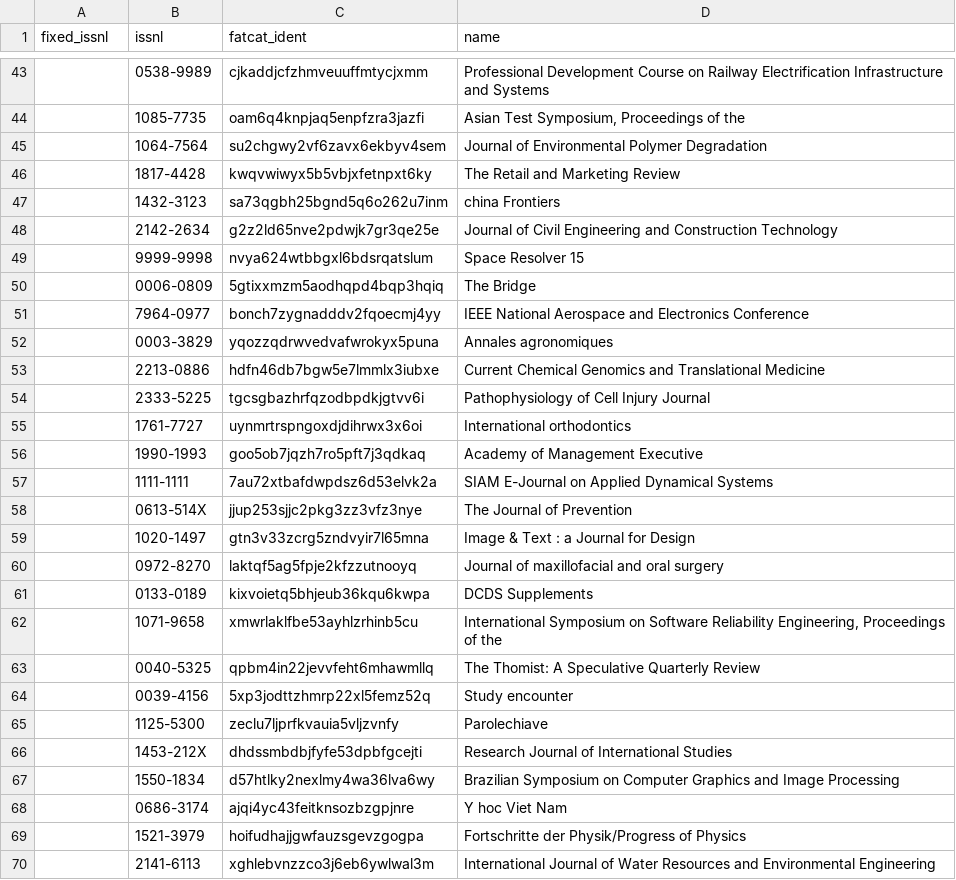
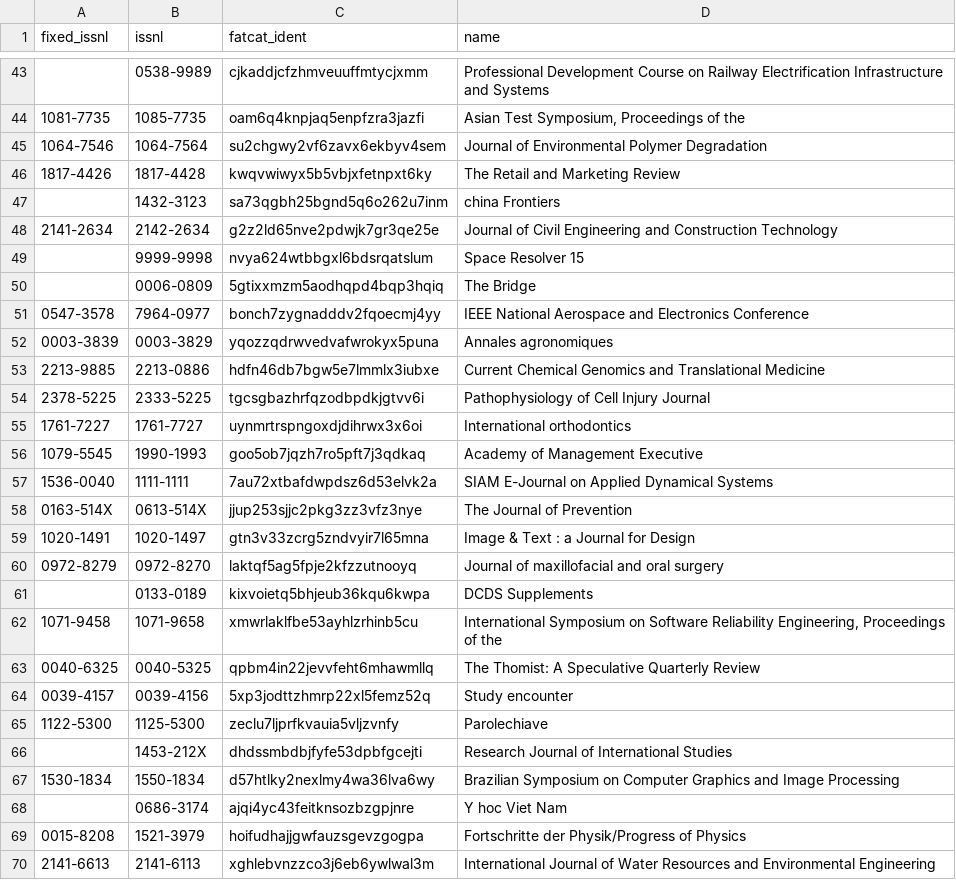
Before and after one commit to internetarchive/chocula, a TSV file: invalid_fatcat_issnl.tsv, drawn as a sheet; only a part is shown, gaps mark what is left out; the diff covers the shown part only.

```diff
--- a/invalid_fatcat_issnl.tsv
+++ b/invalid_fatcat_issnl.tsv
@@ -43,28 +43,28 @@ fixed_issnl	issnl	fatcat_ident	name
 	0538-9989	cjkaddjcfzhmveuuffmtycjxmm	Professional Development Course on Railway Electrification Infrastructure and Systems
-	1085-7735	oam6q4knpjaq5enpfzra3jazfi	Asian Test Symposium, Proceedings of the
-	1064-7564	su2chgwy2vf6zavx6ekbyv4sem	Journal of Environmental Polymer Degradation
-	1817-4428	kwqvwiwyx5b5vbjxfetnpxt6ky	The Retail and Marketing Review
+1081-7735	1085-7735	oam6q4knpjaq5enpfzra3jazfi	Asian Test Symposium, Proceedings of the
+1064-7546	1064-7564	su2chgwy2vf6zavx6ekbyv4sem	Journal of Environmental Polymer Degradation
+1817-4426	1817-4428	kwqvwiwyx5b5vbjxfetnpxt6ky	The Retail and Marketing Review
 	1432-3123	sa73qgbh25bgnd5q6o262u7inm	china Frontiers
-	2142-2634	g2z2ld65nve2pdwjk7gr3qe25e	Journal of Civil Engineering and Construction Technology
+2141-2634	2142-2634	g2z2ld65nve2pdwjk7gr3qe25e	Journal of Civil Engineering and Construction Technology
 	9999-9998	nvya624wtbbgxl6bdsrqatslum	Space Resolver 15
 	0006-0809	5gtixxmzm5aodhqpd4bqp3hqiq	The Bridge
-	7964-0977	bonch7zygnadddv2fqoecmj4yy	IEEE National Aerospace and Electronics Conference
-	0003-3829	yqozzqdrwvedvafwrokyx5puna	Annales agronomiques
-	2213-0886	hdfn46db7bgw5e7lmmlx3iubxe	Current Chemical Genomics and Translational Medicine
-	2333-5225	tgcsgbazhrfqzodbpdkjgtvv6i	Pathophysiology of Cell Injury Journal
-	1761-7727	uynmrtrspngoxdjdihrwx3x6oi	International orthodontics
-	1990-1993	goo5ob7jqzh7ro5pft7j3qdkaq	Academy of Management Executive
-	1111-1111	7au72xtbafdwpdsz6d53elvk2a	SIAM E-Journal on Applied Dynamical Systems
-	0613-514X	jjup253sjjc2pkg3zz3vfz3nye	The Journal of Prevention
-	1020-1497	gtn3v33zcrg5zndvyir7l65mna	Image & Text : a Journal for Design
-	0972-8270	laktqf5ag5fpje2kfzzutnooyq	Journal of maxillofacial and oral surgery
+0547-3578	7964-0977	bonch7zygnadddv2fqoecmj4yy	IEEE National Aerospace and Electronics Conference
+0003-3839	0003-3829	yqozzqdrwvedvafwrokyx5puna	Annales agronomiques
+2213-9885	2213-0886	hdfn46db7bgw5e7lmmlx3iubxe	Current Chemical Genomics and Translational Medicine
+2378-5225	2333-5225	tgcsgbazhrfqzodbpdkjgtvv6i	Pathophysiology of Cell Injury Journal
+1761-7227	1761-7727	uynmrtrspngoxdjdihrwx3x6oi	International orthodontics
+1079-5545	1990-1993	goo5ob7jqzh7ro5pft7j3qdkaq	Academy of Management Executive
+1536-0040	1111-1111	7au72xtbafdwpdsz6d53elvk2a	SIAM E-Journal on Applied Dynamical Systems
+0163-514X	0613-514X	jjup253sjjc2pkg3zz3vfz3nye	The Journal of Prevention
+1020-1491	1020-1497	gtn3v33zcrg5zndvyir7l65mna	Image & Text : a Journal for Design
+0972-8279	0972-8270	laktqf5ag5fpje2kfzzutnooyq	Journal of maxillofacial and oral surgery
 	0133-0189	kixvoietq5bhjeub36kqu6kwpa	DCDS Supplements
-	1071-9658	xmwrlaklfbe53ayhlzrhinb5cu	International Symposium on Software Reliability Engineering, Proceedings of the
-	0040-5325	qpbm4in22jevvfeht6mhawmllq	The Thomist: A Speculative Quarterly Review
-	0039-4156	5xp3jodttzhmrp22xl5femz52q	Study encounter
-	1125-5300	zeclu7ljprfkvauia5vljzvnfy	Parolechiave
+1071-9458	1071-9658	xmwrlaklfbe53ayhlzrhinb5cu	International Symposium on Software Reliability Engineering, Proceedings of the
+0040-6325	0040-5325	qpbm4in22jevvfeht6mhawmllq	The Thomist: A Speculative Quarterly Review
+0039-4157	0039-4156	5xp3jodttzhmrp22xl5femz52q	Study encounter
+1122-5300	1125-5300	zeclu7ljprfkvauia5vljzvnfy	Parolechiave
 	1453-212X	dhdssmbdbjfyfe53dpbfgcejti	Research Journal of International Studies
-	1550-1834	d57htlky2nexlmy4wa36lva6wy	Brazilian Symposium on Computer Graphics and Image Processing
+1530-1834	1550-1834	d57htlky2nexlmy4wa36lva6wy	Brazilian Symposium on Computer Graphics and Image Processing
 	0686-3174	ajqi4yc43feitknsozbzgpjnre	Y hoc Viet Nam
-	1521-3979	hoifudhajjgwfauzsgevzgogpa	Fortschritte der Physik/Progress of Physics
-	2141-6113	xghlebvnzzco3j6eb6ywlwal3m	International Journal of Water Resources and Environmental Engineering
+0015-8208	1521-3979	hoifudhajjgwfauzsgevzgogpa	Fortschritte der Physik/Progress of Physics
+2141-6613	2141-6113	xghlebvnzzco3j6eb6ywlwal3m	International Journal of Water Resources and Environmental Engineering
```
Also changed, not shown: 68 edited cells elsewhere in this file.
